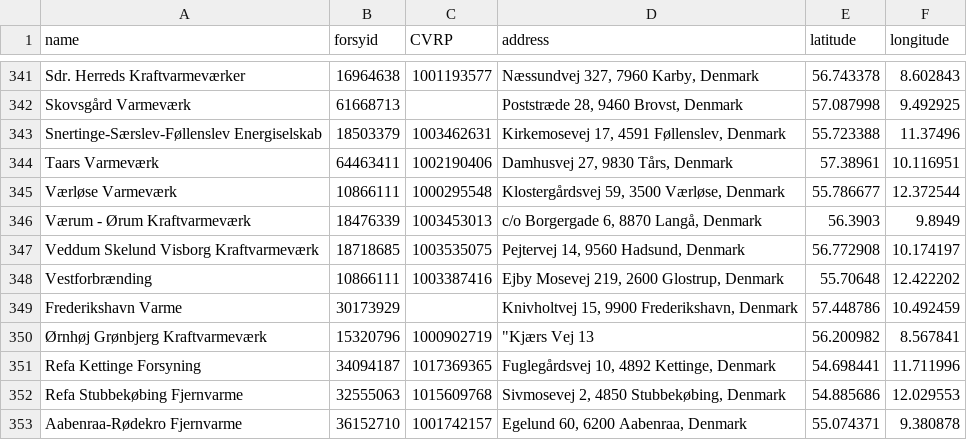
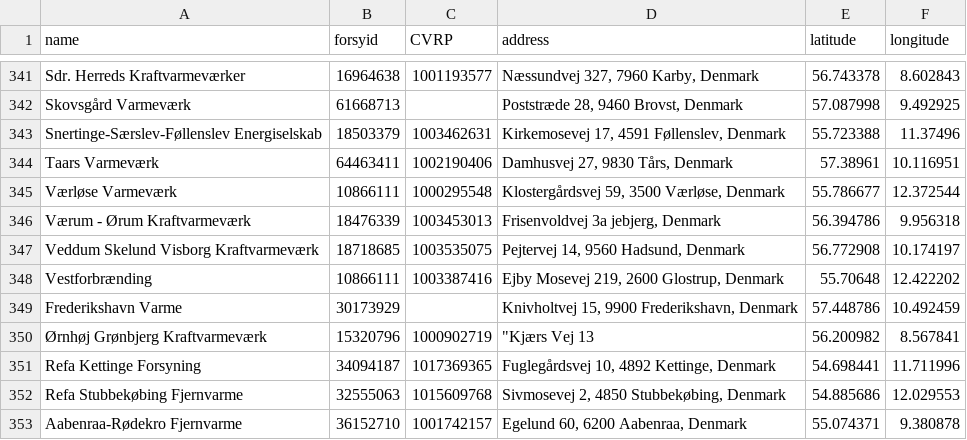
Before and after one commit to NicklasVrede/District-Heating-Dashboard, a CSV file: data/plants.csv, drawn as a sheet; only a part is shown, gaps mark what is left out.

```diff
--- a/data/plants.csv
+++ b/data/plants.csv
@@ -345,3 +345,3 @@ Taars Varmeværk,64463411,1002190406,"Damhusvej 27, 9830 Tårs, Denmark",57.3896
 Værløse Varmeværk,10866111,1000295548,"Klostergårdsvej 59, 3500 Værløse, Denmark",55.786677,12.372544
-Værum - Ørum Kraftvarmeværk,18476339,1003453013,"c/o Borgergade 6, 8870 Langå, Denmark",56.3903,9.8949
+Værum - Ørum Kraftvarmeværk,18476339,1003453013,"Frisenvoldvej 3a jebjerg, Denmark",56.394786,9.956318
 Veddum Skelund Visborg Kraftvarmeværk,18718685,1003535075,"Pejtervej 14, 9560 Hadsund, Denmark",56.772908,10.174197
```
Also changed, not shown: 2 other files.
